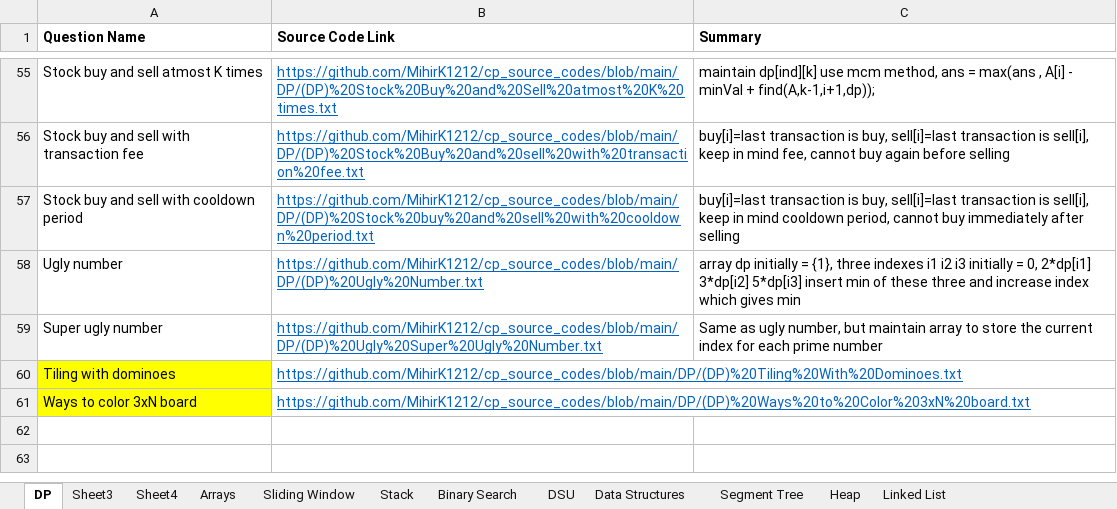
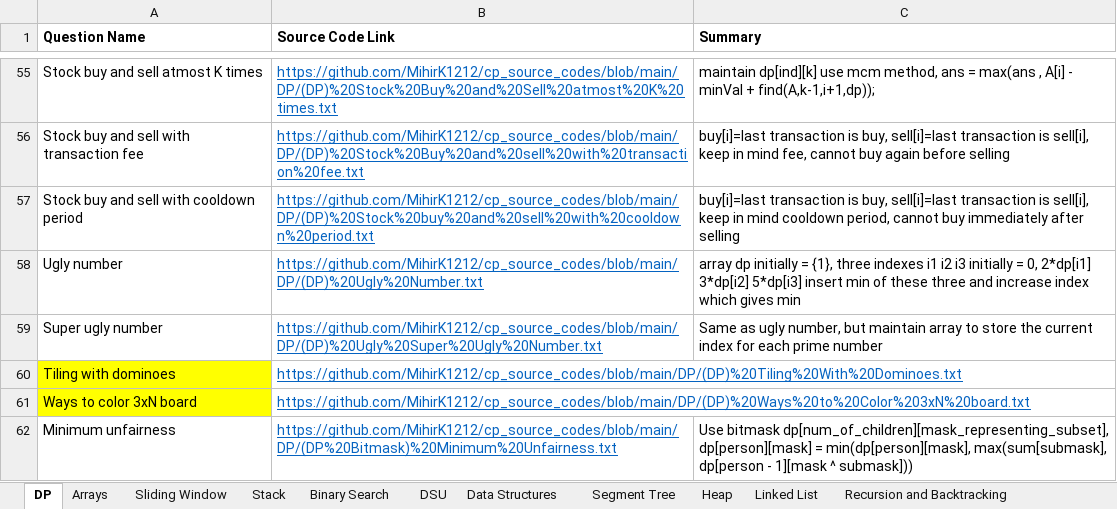
Before and after one commit to MihirK1212/cp-source-codes, an Excel workbook: CP_Summaries.xlsx, sheet DP, drawn as a sheet; only a part is shown, gaps mark what is left out; values as stored, in another font and other column widths than the file's, no borders; the diff names each change by its address in the sheet, - before the commit and + after, or states it on an @@ line.

```diff
--- a/CP_Summaries.xlsx (sheet DP)
+++ b/CP_Summaries.xlsx (sheet DP)
-sheet tab: Sheet3
-sheet tab: Sheet4
+row 62: Minimum unfairness | https://github.com/MihirK1212/cp_source_codes/blob/main/DP/(DP%20Bitmask)%20Minimum%20Unfairness.txt | Use bitmask dp[num_of_children][mask_representing_subset], dp[person][mask] = min(dp[person][mask], max(sum[submask], dp[person - 1][mask ^ submask]))
```
Also changed, not shown: 9 other files.
